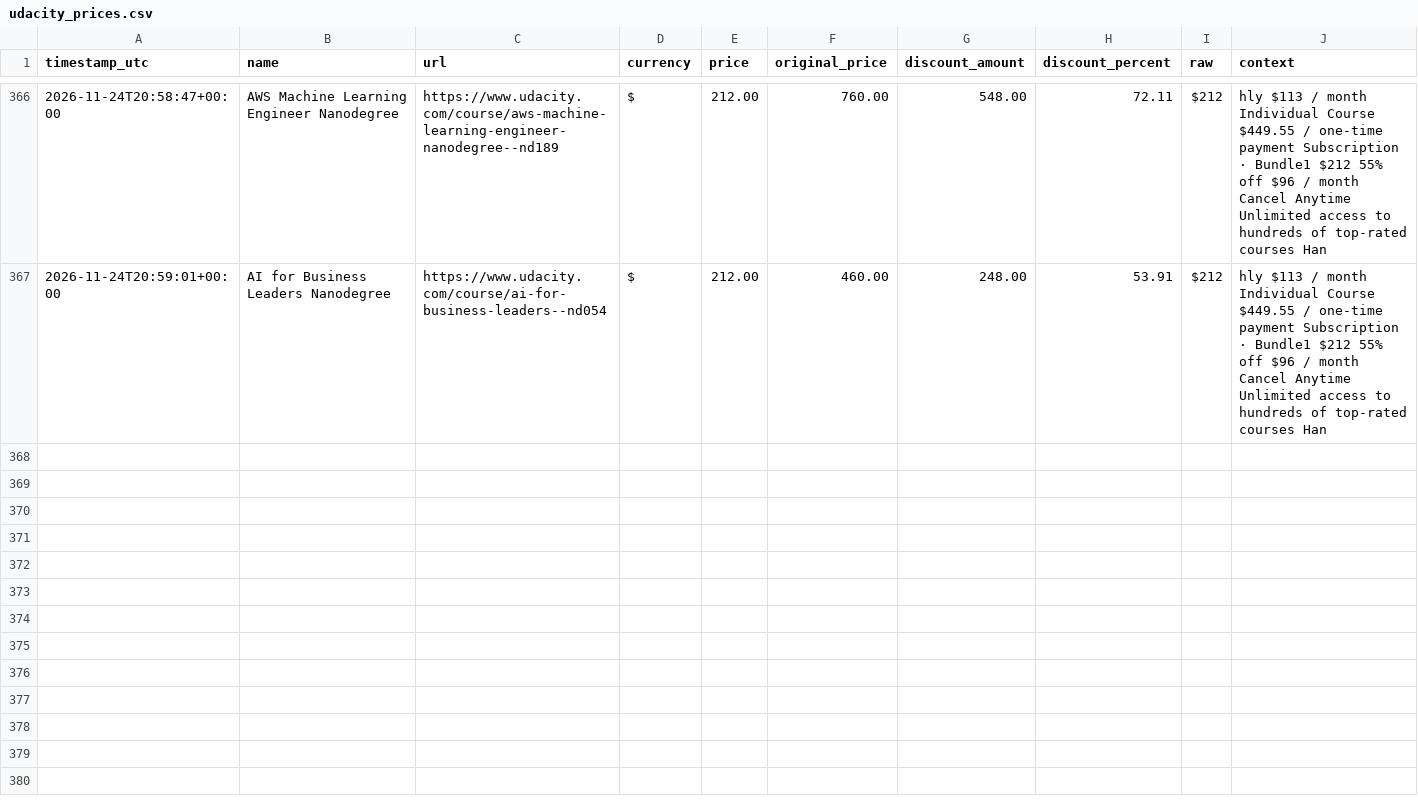
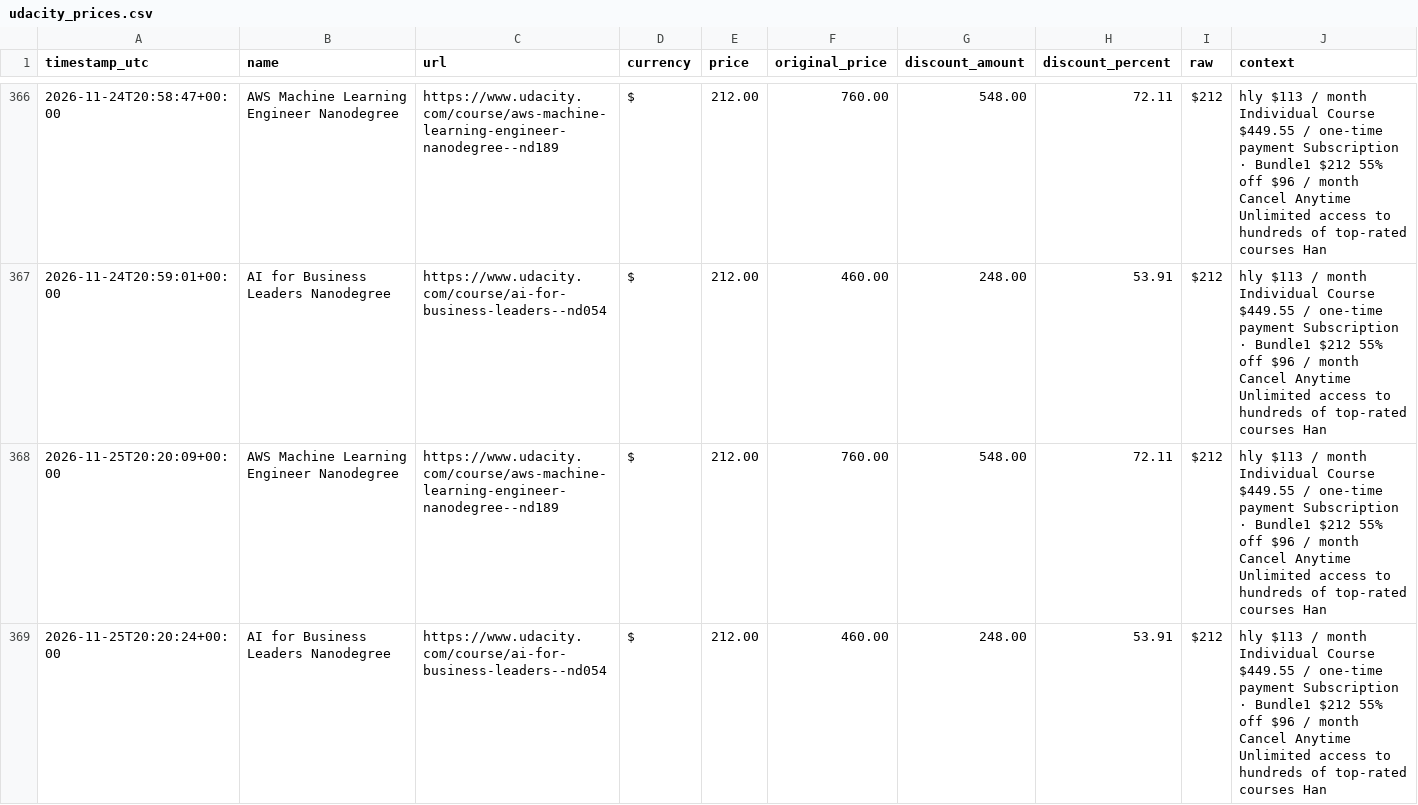
Before and after one commit to Lucs1590/brito-alerts, a CSV file: data/udacity_prices.csv, drawn as a sheet; only a part is shown, gaps mark what is left out; the diff names each change by its address in the sheet, - before the commit and + after, or states it on an @@ line.

```diff
--- a/data/udacity_prices.csv
+++ b/data/udacity_prices.csv
+row 368: 2026-11-25T20:20:09+00:00 | AWS Machine Learning Engineer Nanodegree | https://www.udacity.com/course/aws-machine-learning-engineer-nanodegree--nd189 | $ | 212.00 | 760.00 | 548.00 | 72.11 | $212 | hly $113 / month Individual Course $449.55 / one-time payment Subscription · Bundle1 $212 55% off $96 / month Cancel Anytime Unlimited access to hundreds of top-rated courses Han
+row 369: 2026-11-25T20:20:24+00:00 | AI for Business Leaders Nanodegree | https://www.udacity.com/course/ai-for-business-leaders--nd054 | $ | 212.00 | 460.00 | 248.00 | 53.91 | $212 | hly $113 / month Individual Course $449.55 / one-time payment Subscription · Bundle1 $212 55% off $96 / month Cancel Anytime Unlimited access to hundreds of top-rated courses Han
```
